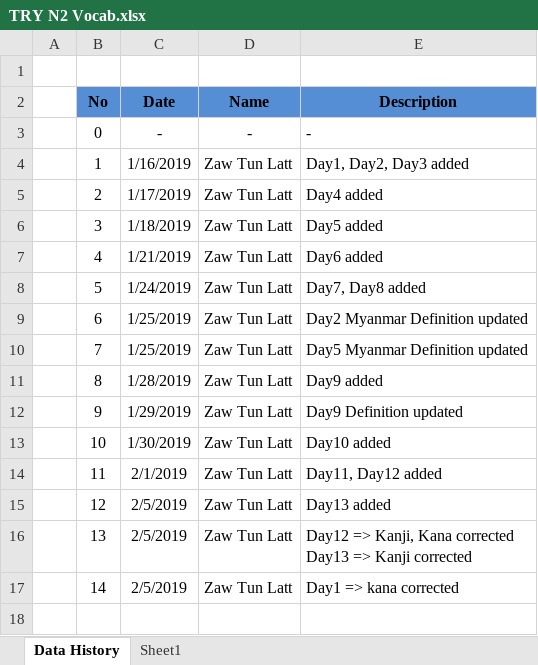
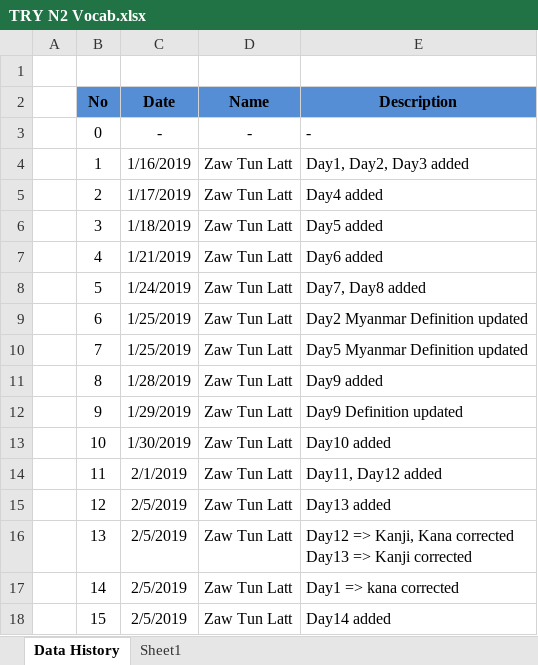
Before and after one commit to zawtunlatt/memrise-japanese-courses, an Excel workbook: preparing/TRY N2 Vocab.xlsx, sheet Data History, drawn as a sheet; values as stored, in another font and other column widths than the file's, no borders; the diff names each change by its address in the sheet, - before the commit and + after, or states it on an @@ line.

```diff
--- a/preparing/TRY N2 Vocab.xlsx (sheet Data History)
+++ b/preparing/TRY N2 Vocab.xlsx (sheet Data History)
+row 18:  | 15 | 2/5/2019 | Zaw Tun Latt | Day14 added
```
Also changed, not shown: sheet Sheet1.
